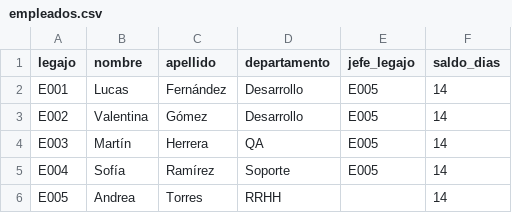
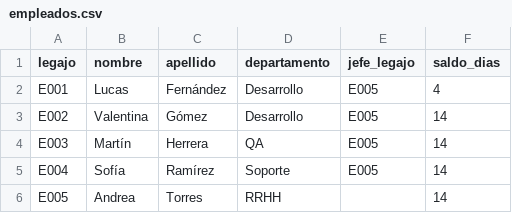
Before and after one commit to sofisachetti/TPI-OE-Chatbot, a CSV file: empleados.csv, drawn as a sheet.

```diff
--- a/empleados.csv
+++ b/empleados.csv
@@ -1,3 +1,3 @@
 legajo,nombre,apellido,departamento,jefe_legajo,saldo_dias
-E001,Lucas,Fernández,Desarrollo,E005,14
+E001,Lucas,Fernández,Desarrollo,E005,4
 E002,Valentina,Gómez,Desarrollo,E005,14
```
Also changed, not shown: solicitudes.csv, 1 other file.
